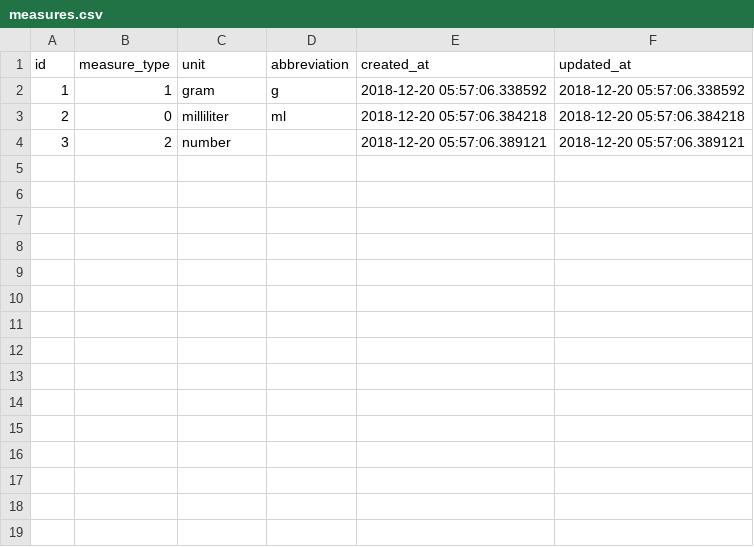
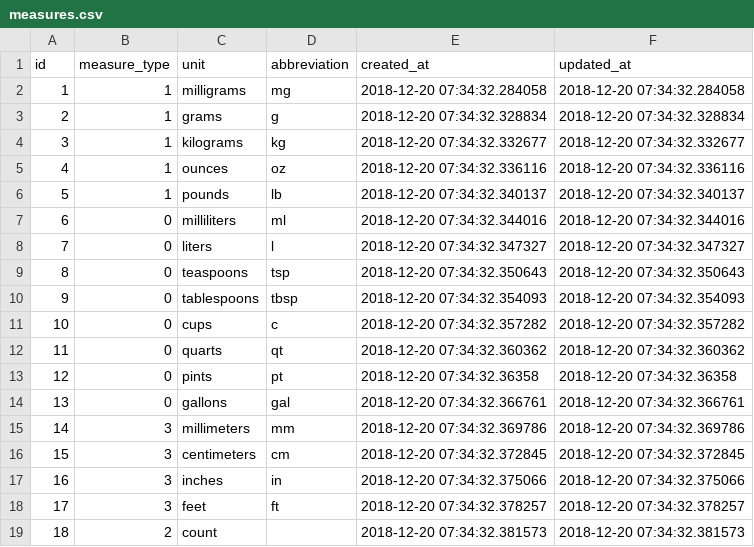
Before and after one commit to philiprlarie/recipes, a CSV file: lib/csv/measures.csv, drawn as a sheet.

Commit message:
Add more measures to database

```diff
--- a/lib/csv/measures.csv
+++ b/lib/csv/measures.csv
@@ -1,4 +1,19 @@
 id,measure_type,unit,abbreviation,created_at,updated_at
-1,1,gram,g,2018-12-20 05:57:06.338592,2018-12-20 05:57:06.338592
-2,0,milliliter,ml,2018-12-20 05:57:06.384218,2018-12-20 05:57:06.384218
-3,2,number,,2018-12-20 05:57:06.389121,2018-12-20 05:57:06.389121
+1,1,milligrams,mg,2018-12-20 07:34:32.284058,2018-12-20 07:34:32.284058
+2,1,grams,g,2018-12-20 07:34:32.328834,2018-12-20 07:34:32.328834
+3,1,kilograms,kg,2018-12-20 07:34:32.332677,2018-12-20 07:34:32.332677
+4,1,ounces,oz,2018-12-20 07:34:32.336116,2018-12-20 07:34:32.336116
+5,1,pounds,lb,2018-12-20 07:34:32.340137,2018-12-20 07:34:32.340137
+6,0,milliliters,ml,2018-12-20 07:34:32.344016,2018-12-20 07:34:32.344016
+7,0,liters,l,2018-12-20 07:34:32.347327,2018-12-20 07:34:32.347327
+8,0,teaspoons,tsp,2018-12-20 07:34:32.350643,2018-12-20 07:34:32.350643
+9,0,tablespoons,tbsp,2018-12-20 07:34:32.354093,2018-12-20 07:34:32.354093
+10,0,cups,c,2018-12-20 07:34:32.357282,2018-12-20 07:34:32.357282
+11,0,quarts,qt,2018-12-20 07:34:32.360362,2018-12-20 07:34:32.360362
+12,0,pints,pt,2018-12-20 07:34:32.36358,2018-12-20 07:34:32.36358
+13,0,gallons,gal,2018-12-20 07:34:32.366761,2018-12-20 07:34:32.366761
+14,3,millimeters,mm,2018-12-20 07:34:32.369786,2018-12-20 07:34:32.369786
+15,3,centimeters,cm,2018-12-20 07:34:32.372845,2018-12-20 07:34:32.372845
+16,3,inches,in,2018-12-20 07:34:32.375066,2018-12-20 07:34:32.375066
+17,3,feet,ft,2018-12-20 07:34:32.378257,2018-12-20 07:34:32.378257
+18,2,count,,2018-12-20 07:34:32.381573,2018-12-20 07:34:32.381573
```
Also changed, not shown: lib/csv/ingredients.csv, lib/csv/recipe_ingredients.csv, 4 other files.
